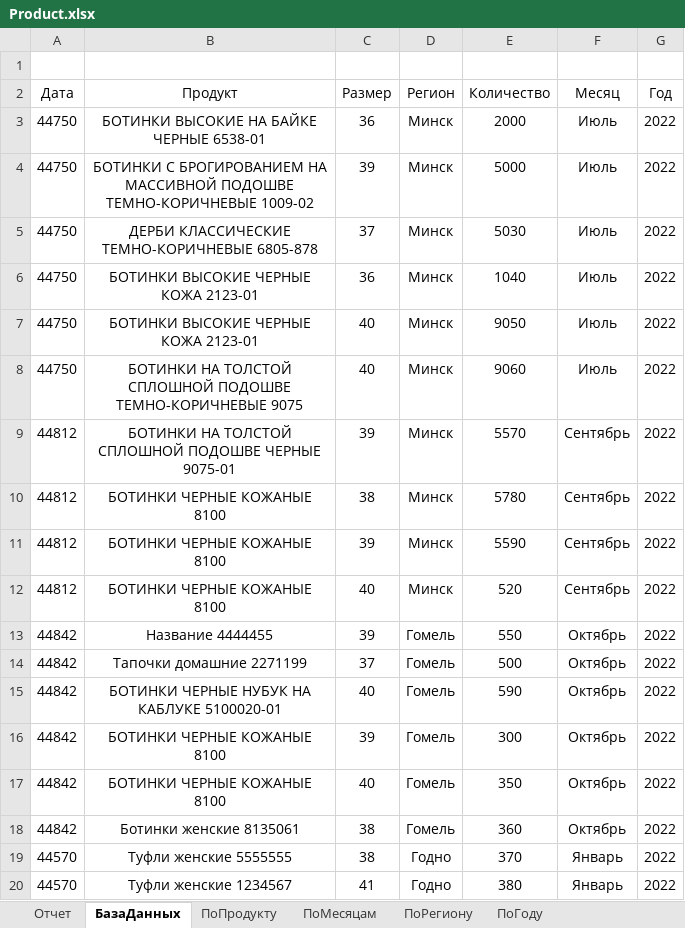
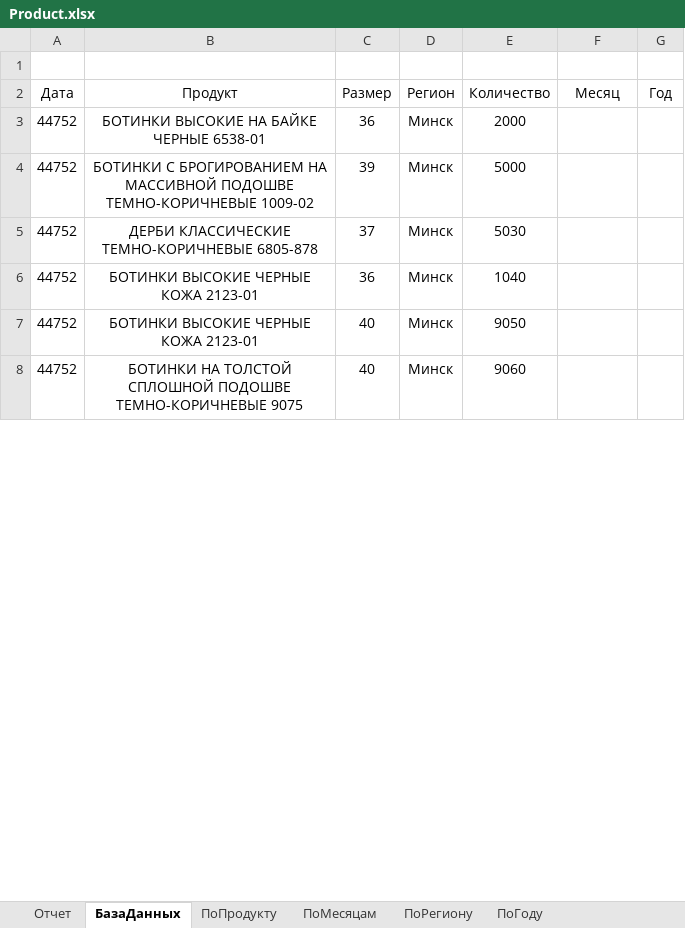
Before and after one commit to BobrowAreseiny/Thesis, an Excel workbook: Thesis/Product.xlsx, sheet БазаДанных, drawn as a sheet; only a part is shown; values as stored, in another font and other column widths than the file's, no borders; table styles not drawn; removed rows and columns are numbered as before the commit, all else as after; the diff covers the shown part only; the diff names each change by its address in the sheet, - before the commit and + after, or states it on an @@ line.

```diff
--- a/Thesis/Product.xlsx (sheet БазаДанных)
+++ b/Thesis/Product.xlsx (sheet БазаДанных)
-A3:A8 (Дата): 44750
+A3:A8 (Дата): 44752
-F3:F8 (Месяц): Июль
+F3:F8 (Месяц): (empty)
-G3:G8 (Год): 2022
+G3:G8 (Год): (empty)
-row 9: 44812 | БОТИНКИ НА ТОЛСТОЙ СПЛОШНОЙ ПОДОШВЕ ЧЕРНЫЕ 9075-01 | 39 | Минск | 5570 | Сентябрь | 2022
-row 10: 44812 | БОТИНКИ ЧЕРНЫЕ КОЖАНЫЕ 8100 | 38 | Минск | 5780 | Сентябрь | 2022
-row 11: 44812 | БОТИНКИ ЧЕРНЫЕ КОЖАНЫЕ 8100 | 39 | Минск | 5590 | Сентябрь | 2022
-row 12: 44812 | БОТИНКИ ЧЕРНЫЕ КОЖАНЫЕ 8100 | 40 | Минск | 520 | Сентябрь | 2022
-row 13: 44842 | Название 4444455 | 39 | Гомель | 550 | Октябрь | 2022
-row 14: 44842 | Тапочки домашние 2271199 | 37 | Гомель | 500 | Октябрь | 2022
-row 15: 44842 | БОТИНКИ ЧЕРНЫЕ НУБУК НА КАБЛУКЕ 5100020-01 | 40 | Гомель | 590 | Октябрь | 2022
-row 16: 44842 | БОТИНКИ ЧЕРНЫЕ КОЖАНЫЕ 8100 | 39 | Гомель | 300 | Октябрь | 2022
-row 17: 44842 | БОТИНКИ ЧЕРНЫЕ КОЖАНЫЕ 8100 | 40 | Гомель | 350 | Октябрь | 2022
-row 18: 44842 | Ботинки женские 8135061 | 38 | Гомель | 360 | Октябрь | 2022
-row 19: 44570 | Туфли женские 5555555 | 38 | Годно | 370 | Январь | 2022
-row 20: 44570 | Туфли женские 1234567 | 41 | Годно | 380 | Январь | 2022
```
Also changed, not shown: 27 added rows, 90 removed rows and 7 edited cells elsewhere in this sheet, sheet ПоРегиону, sheet ПоМесяцам, sheet ПоПродукту, sheet ПоГоду, sheet Отчет, charts or pictures, Thesis/Bill.xlsx, Thesis/Sale.xlsx, 28 other files.
